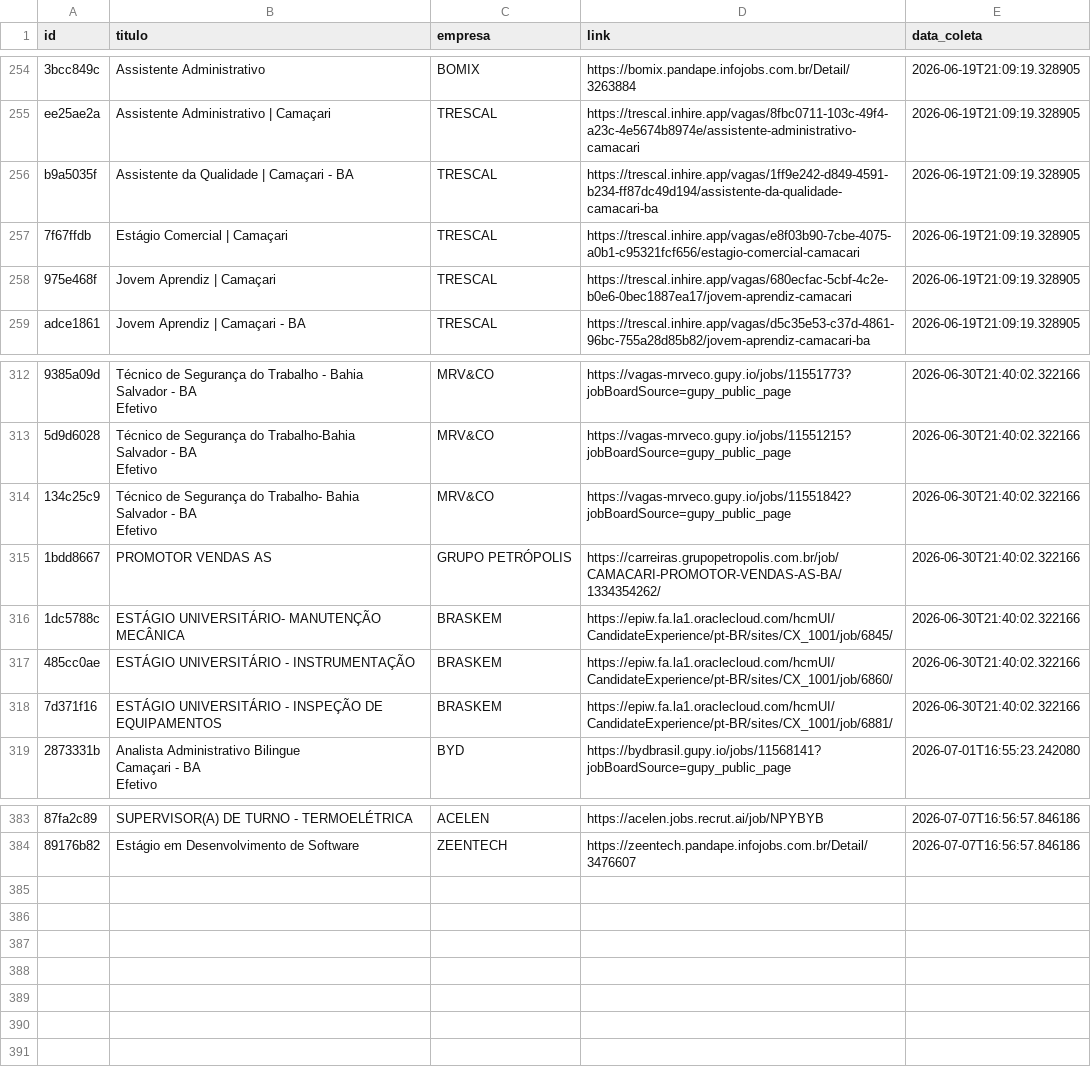
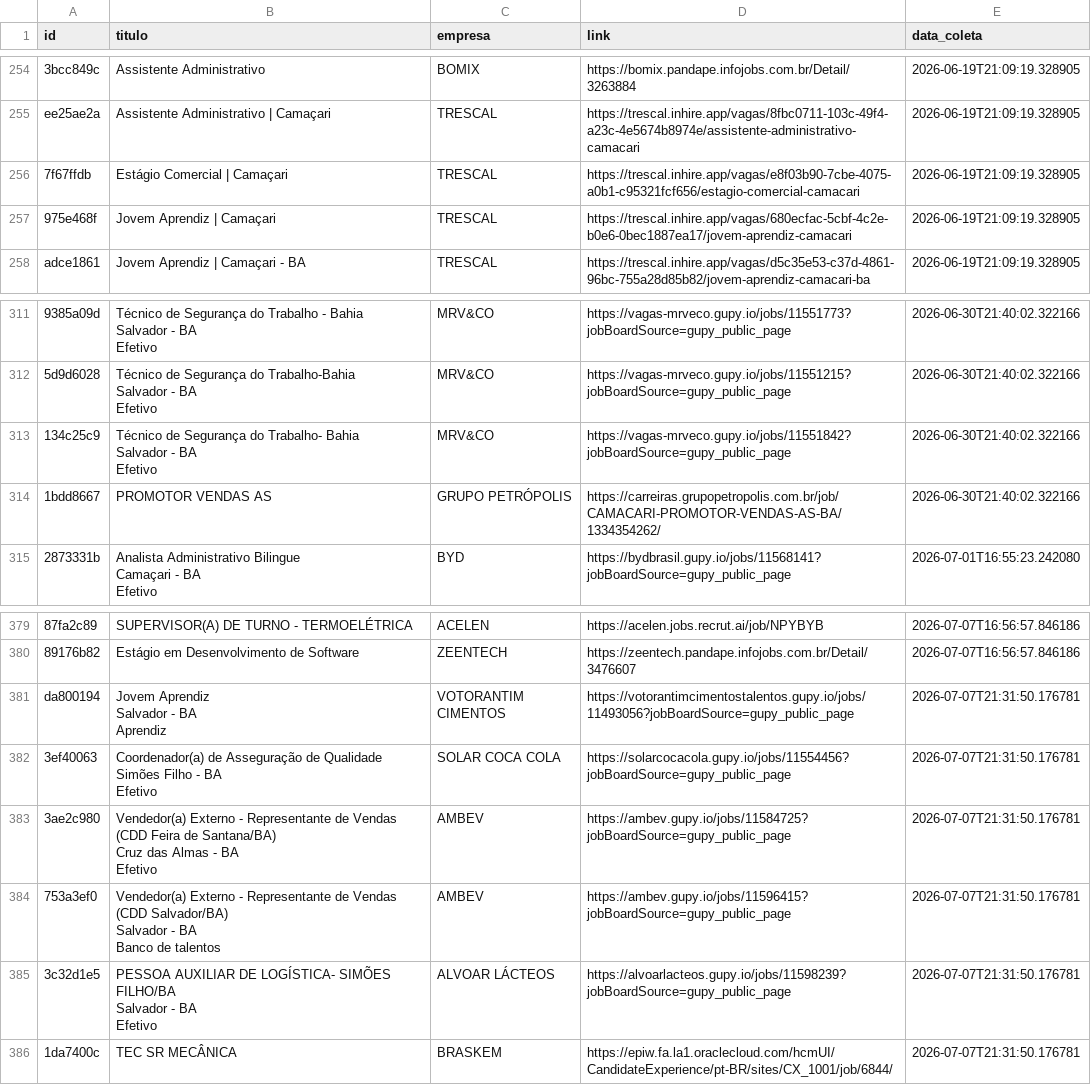
Before and after one commit to AndreyCarlos07/central-vagas, a CSV file: vagas_backup.csv, drawn as a sheet; only a part is shown, gaps mark what is left out; removed rows and columns are numbered as before the commit, all else as after; ↵ is a line break in a cell; the diff names each change by its address in the sheet, - before the commit and + after, or states it on an @@ line.

Commit message:
Backup automático vagas.csv

```diff
--- a/vagas_backup.csv
+++ b/vagas_backup.csv
-row 256: b9a5035f | Assistente da Qualidade | Camaçari - BA | TRESCAL | https://trescal.inhire.app/vagas/1ff9e242-d849-4591-b234-ff87dc49d194/assistente-da-qualidade-camacari-ba | 2026-06-19T21:09:19.328905
-row 316: 1dc5788c | ESTÁGIO UNIVERSITÁRIO- MANUTENÇÃO MECÂNICA | BRASKEM | https://epiw.fa.la1.oraclecloud.com/hcmUI/CandidateExperience/pt-BR/sites/CX_1001/job/6845/ | 2026-06-30T21:40:02.322166
-row 317: 485cc0ae | ESTÁGIO UNIVERSITÁRIO - INSTRUMENTAÇÃO | BRASKEM | https://epiw.fa.la1.oraclecloud.com/hcmUI/CandidateExperience/pt-BR/sites/CX_1001/job/6860/ | 2026-06-30T21:40:02.322166
-row 318: 7d371f16 | ESTÁGIO UNIVERSITÁRIO - INSPEÇÃO DE EQUIPAMENTOS | BRASKEM | https://epiw.fa.la1.oraclecloud.com/hcmUI/CandidateExperience/pt-BR/sites/CX_1001/job/6881/ | 2026-06-30T21:40:02.322166
+row 381: da800194 | Jovem Aprendiz ↵ Salvador - BA ↵ Aprendiz | VOTORANTIM CIMENTOS | https://votorantimcimentostalentos.gupy.io/jobs/11493056?jobBoardSource=gupy_public_page | 2026-07-07T21:31:50.176781
+row 382: 3ef40063 | Coordenador(a) de Asseguração de Qualidade ↵ Simões Filho - BA ↵ Efetivo | SOLAR COCA COLA | https://solarcocacola.gupy.io/jobs/11554456?jobBoardSource=gupy_public_page | 2026-07-07T21:31:50.176781
+row 383: 3ae2c980 | Vendedor(a) Externo - Representante de Vendas (CDD Feira de Santana/BA) ↵ Cruz das Almas - BA ↵ Efetivo | AMBEV | https://ambev.gupy.io/jobs/11584725?jobBoardSource=gupy_public_page | 2026-07-07T21:31:50.176781
+row 384: 753a3ef0 | Vendedor(a) Externo - Representante de Vendas (CDD Salvador/BA) ↵ Salvador - BA ↵ Banco de talentos | AMBEV | https://ambev.gupy.io/jobs/11596415?jobBoardSource=gupy_public_page | 2026-07-07T21:31:50.176781
+row 385: 3c32d1e5 | PESSOA AUXILIAR DE LOGÍSTICA- SIMÕES FILHO/BA ↵ Salvador - BA ↵ Efetivo | ALVOAR LÁCTEOS | https://alvoarlacteos.gupy.io/jobs/11598239?jobBoardSource=gupy_public_page | 2026-07-07T21:31:50.176781
+row 386: 1da7400c | TEC SR MECÂNICA | BRASKEM | https://epiw.fa.la1.oraclecloud.com/hcmUI/CandidateExperience/pt-BR/sites/CX_1001/job/6844/ | 2026-07-07T21:31:50.176781
```
